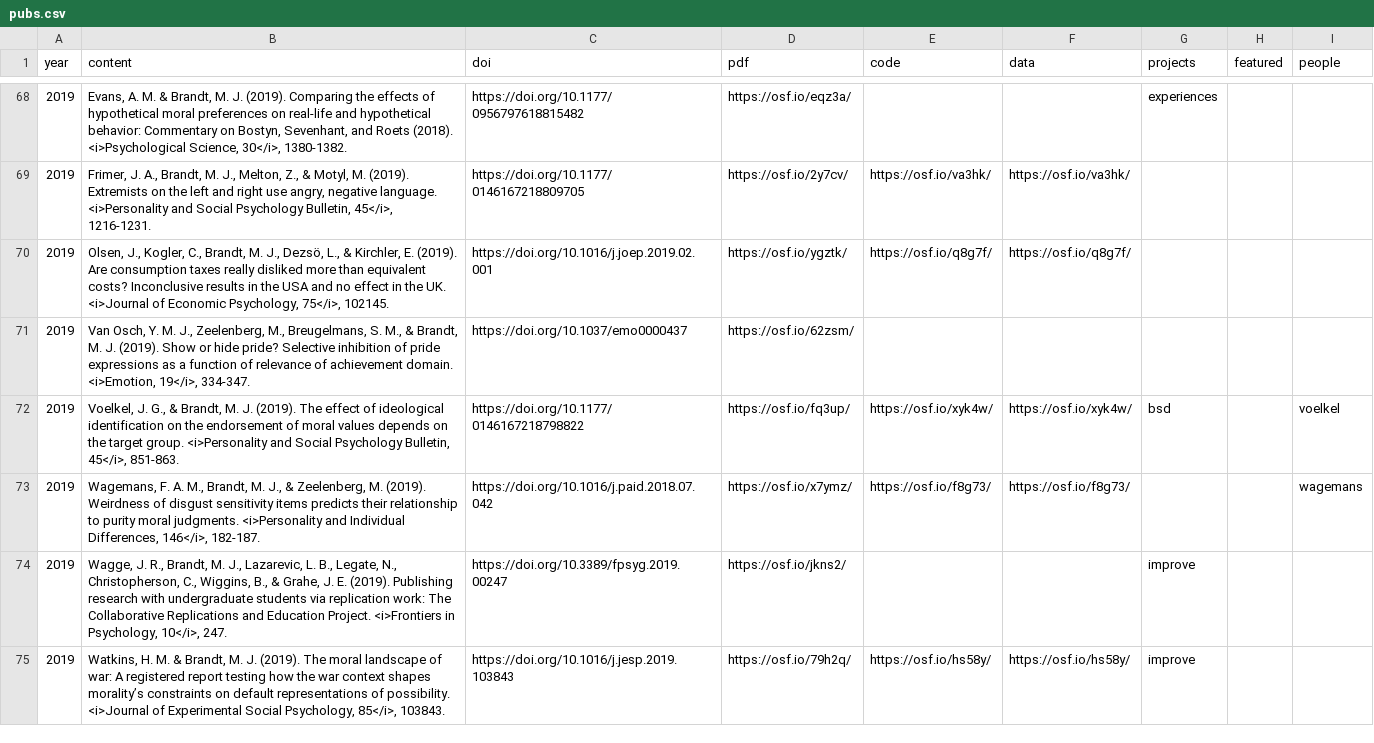
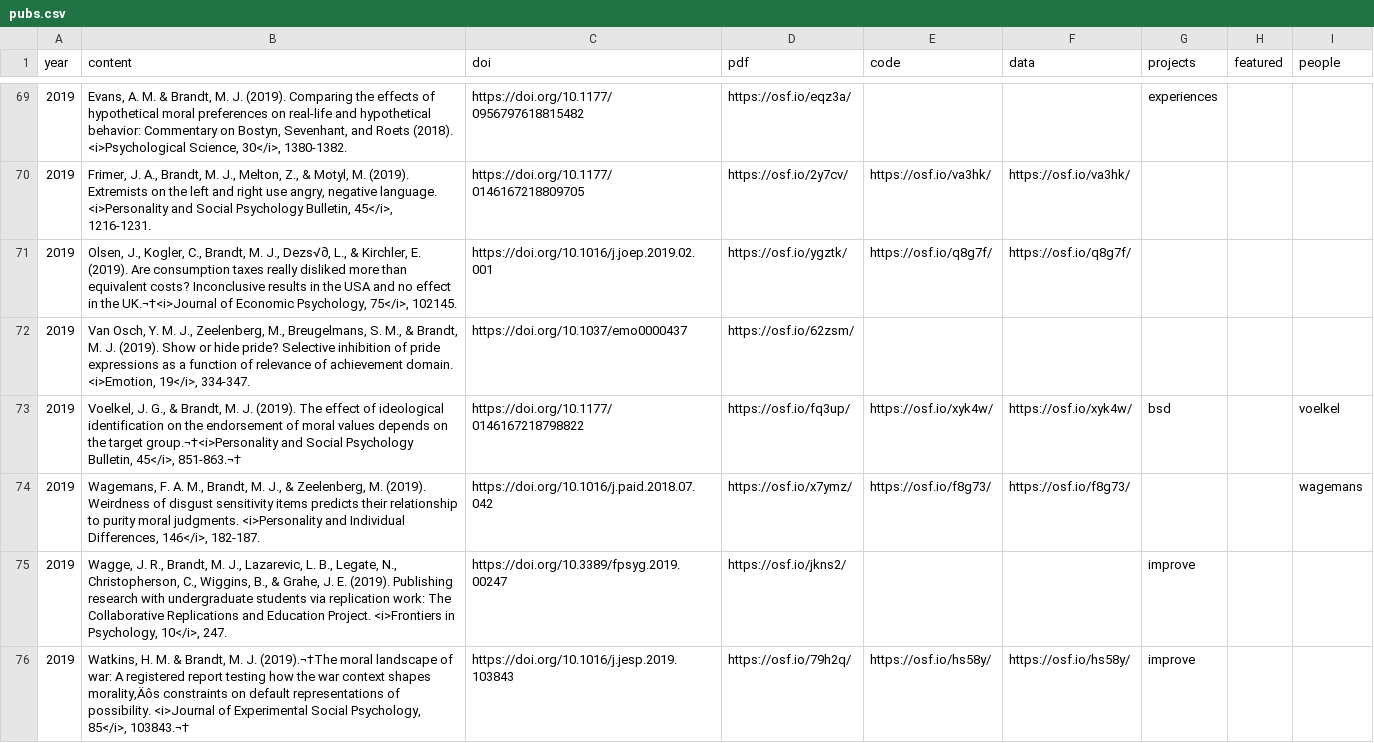
Before and after one commit to mjbsp/tbslab-quarto, a CSV file: pubs.csv, drawn as a sheet; only a part is shown, gaps mark what is left out; addresses are those after the commit; the diff covers the shown part only; the diff names each change by its address in the sheet, - before the commit and + after, or states it on an @@ line.

```diff
--- a/pubs.csv
+++ b/pubs.csv
-B71 (content): …M. J., Dezsö, L., & Kirchler, E. (2019). Are consumption taxes really disliked more than equivalent costs? Inconclusive results in the USA and no effect in the UK. <i>Journal of Economic…
+B71 (content): …M. J., Dezs√∂, L., & Kirchler, E. (2019). Are consumption taxes really disliked more than equivalent costs? Inconclusive results in the USA and no effect in the UK.¬†<i>Journal of Economic…
-B73 (content): …the target group. <i>Personality and Social Psychology Bulletin, 45</i>, 851-863.
+B73 (content): …the target group.¬†<i>Personality and Social Psychology Bulletin, 45</i>, 851-863.¬†
-B76 (content): …M. J. (2019). The moral landscape of war: A registered report testing how the war context shapes morality’s constraints on default representations of possibility. <i>Journal of Experimental Social Psychology, 85</i>, 103843.
+B76 (content): …M. J. (2019).¬†The moral landscape of war: A registered report testing how the war context shapes morality‚Äôs constraints on default representations of possibility. <i>Journal of Experimental Social Psychology, 85</i>, 103843.¬†
```
Also changed, not shown: 1 added row and 42 edited cells elsewhere in this file, 9 other files.
